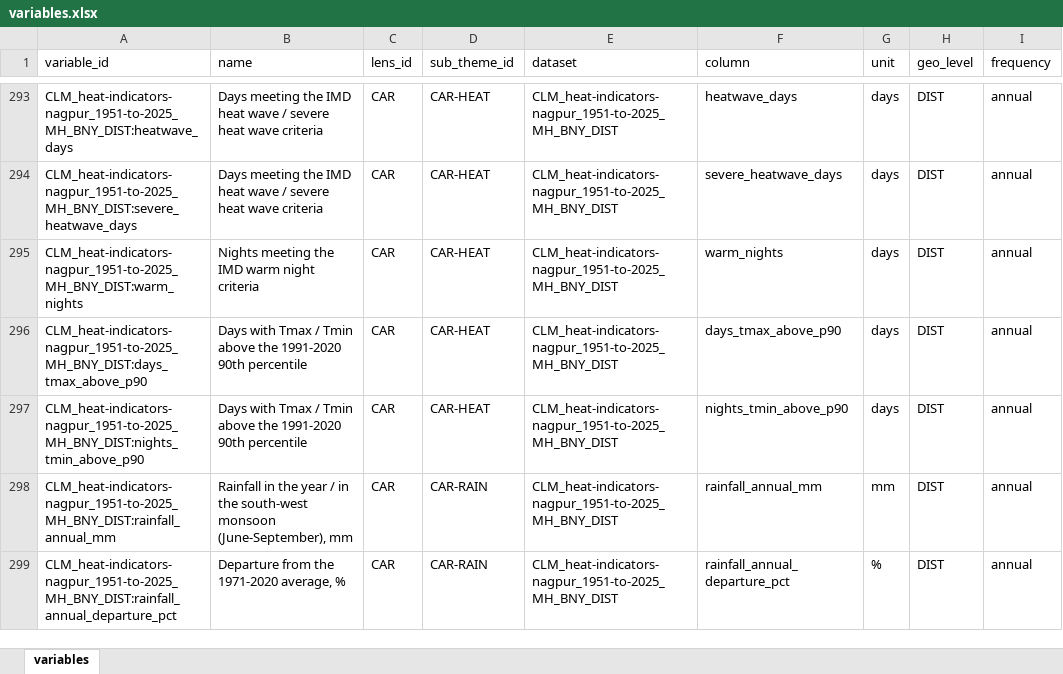
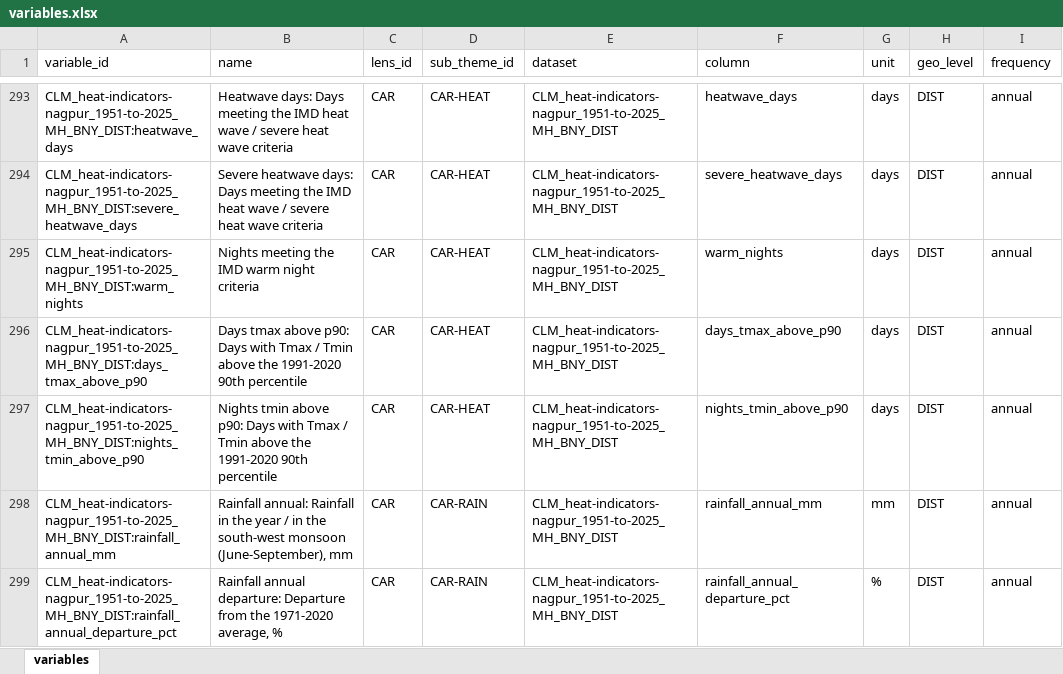
Before and after one commit to sarveshkant2003-afk/bharatnomy-data, an Excel workbook: _reference/variables.xlsx, sheet variables, drawn as a sheet; only a part is shown, gaps mark what is left out; values as stored, in another font and other column widths than the file's, no borders; the diff covers the shown part only; the diff names each change by its address in the sheet, - before the commit and + after, or states it on an @@ line.

```diff
--- a/_reference/variables.xlsx (sheet variables)
+++ b/_reference/variables.xlsx (sheet variables)
-B293 (name): Days meeting…
+B293 (name): Heatwave days: Days meeting…
-B294 (name): Days meeting…
+B294 (name): Severe heatwave days: Days meeting…
-B296 (name): Days with Tmax…
+B296 (name): Days tmax above p90: Days with Tmax…
-B297 (name): Days with…
+B297 (name): Nights tmin above p90: Days with…
-B298 (name): Rainfall in the…
+B298 (name): Rainfall annual: Rainfall in the…
-B299 (name): Departure from…
+B299 (name): Rainfall annual departure: Departure from…
```
Also changed, not shown: 217 edited cells elsewhere in this sheet, 7 other files.
